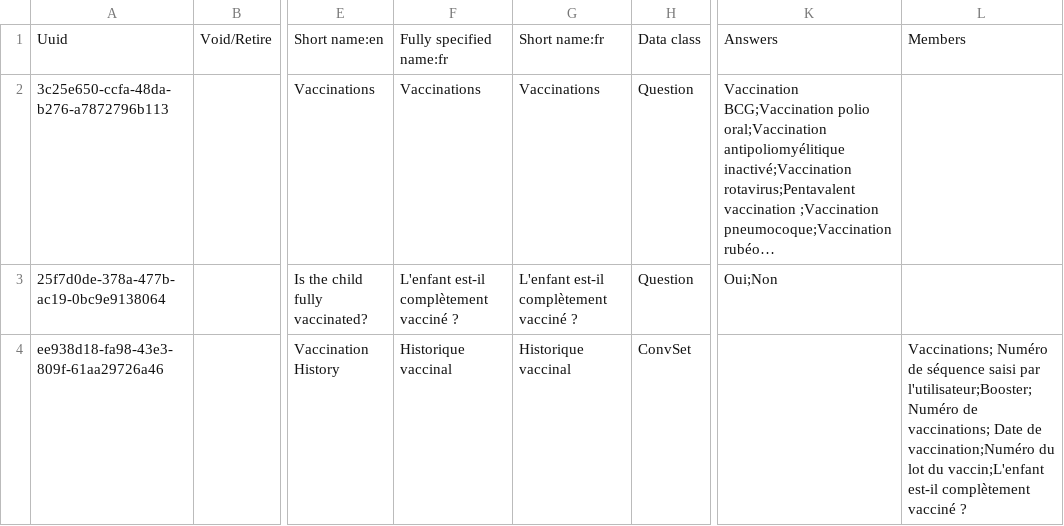
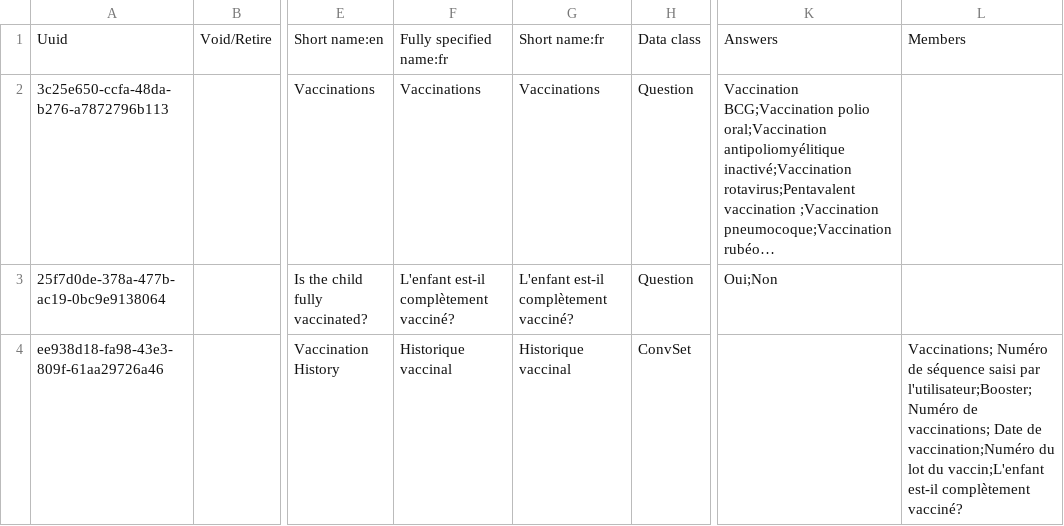
Before and after one commit to mekomsolutions/openmrs-config-c2c, a CSV file: configuration/concepts/customVaccinations.csv, drawn as a sheet; only a part is shown, gaps mark what is left out; long unchanged cells end in …; the diff names each change by its address in the sheet, - before the commit and + after, or states it on an @@ line.

Commit message:
C2C-319: Revert form changes and fix concept name

```diff
--- a/configuration/concepts/customVaccinations.csv
+++ b/configuration/concepts/customVaccinations.csv
-F3: L'enfant est-il complètement vacciné ?
+F3: L'enfant est-il complètement vacciné?
-G3: L'enfant est-il complètement vacciné ?
+G3: L'enfant est-il complètement vacciné?
-L4: …est-il complètement vacciné ?
+L4: …est-il complètement vacciné?
```
Also changed, not shown: 1 other file.
